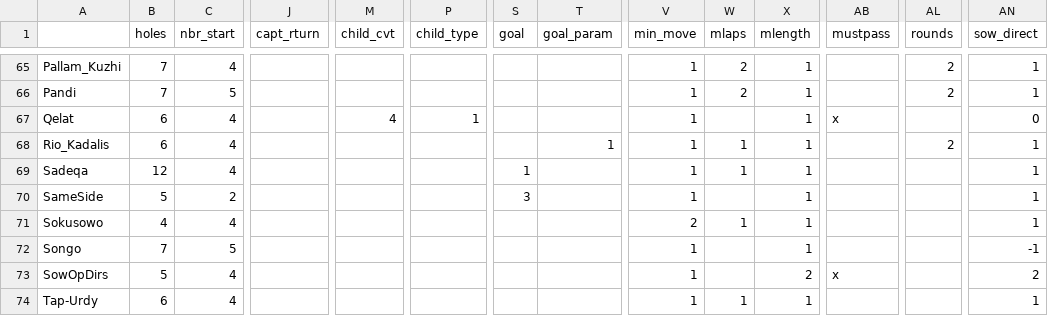
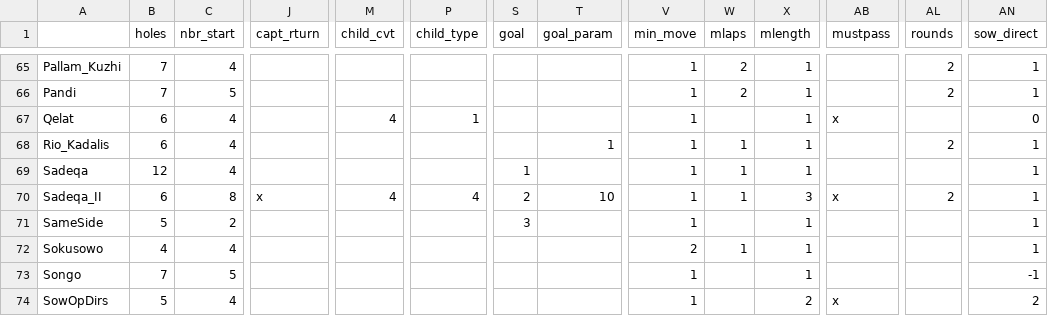
Before and after one commit to StoneShark/MancalaGames, a CSV file: docs/props_used.csv, drawn as a sheet; only a part is shown, gaps mark what is left out; the shorter side is filled out with more unchanged rows; rows hold the shown columns only; the diff names each change by its address in the sheet, - before the commit and + after, or states it on an @@ line.

Commit message:
Added the ability to use start patterns with territory and round tally games; start patterns are not supported for other goal games played in rounds. Added Sadeqa II game.

```diff
--- a/docs/props_used.csv
+++ b/docs/props_used.csv
+row 70: Sadeqa_II | 6 | 8 | x | 4 | 4 | 2 | 10 | 1 | 1 | 3 | x | 2 | 1
```
Also changed, not shown: 14 other files.
